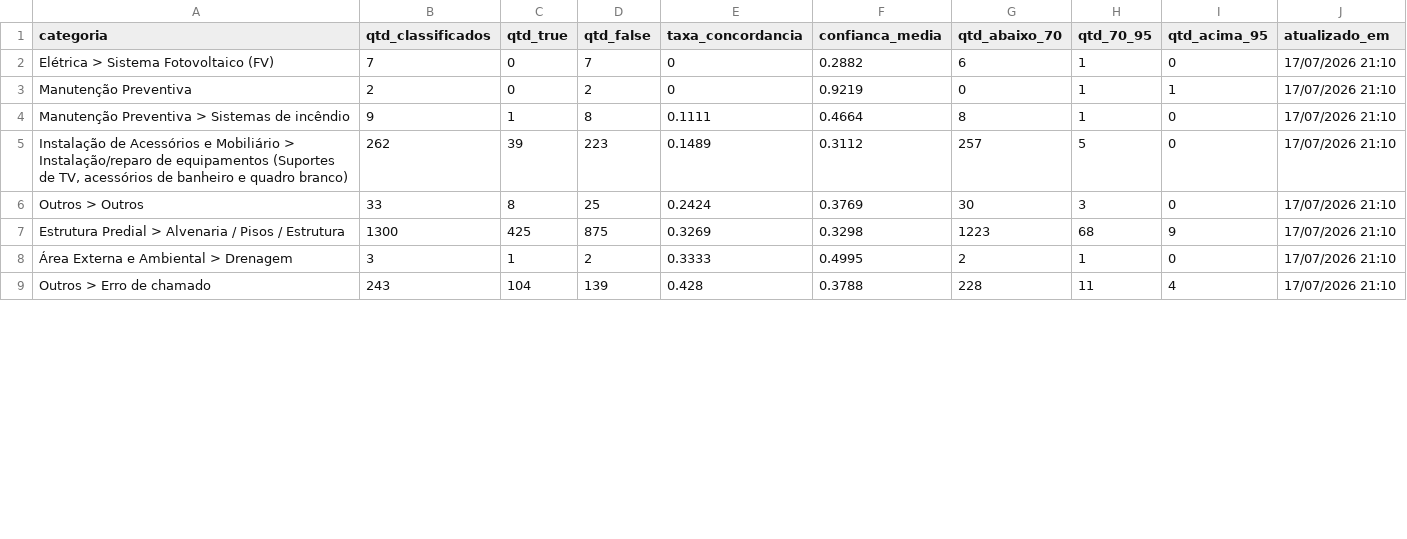
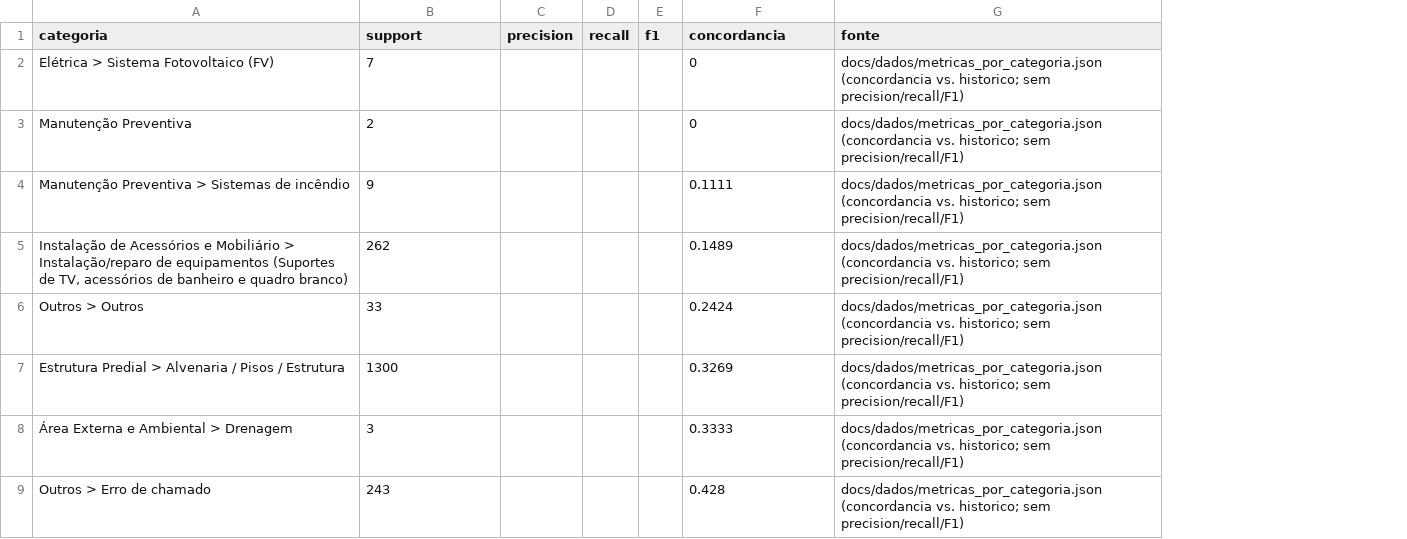
Before and after one commit to adinailson88/classifica-o-chamados, a CSV file: 04_artigo/figuras/tabela_S1_metricas_por_categoria.csv, drawn as a sheet; only a part is shown; removed rows and columns are numbered as before the commit, all else as after; the diff names each change by its address in the sheet, - before the commit and + after, or states it on an @@ line.

```diff
--- a/04_artigo/figuras/tabela_S1_metricas_por_categoria.csv
+++ b/04_artigo/figuras/tabela_S1_metricas_por_categoria.csv
-column C (qtd_true), rows 2-9: 0 | 0 | 1 | 39 | 8 | 425 | 1 | 104
-column D (qtd_false), rows 2-9: 7 | 2 | 8 | 223 | 25 | 875 | 2 | 139
+column C (precision), empty
+column D (recall), empty
+column E (f1), empty
-column F (confianca_media), rows 2-9: 0.2882 | 0.9219 | 0.4664 | 0.3112 | 0.3769 | 0.3298 | 0.4995 | 0.3788
-column G (qtd_abaixo_70), rows 2-9: 6 | 0 | 8 | 257 | 30 | 1223 | 2 | 228
-column H (qtd_70_95), rows 2-9: 1 | 1 | 1 | 5 | 3 | 68 | 1 | 11
-column I (qtd_acima_95), rows 2-9: 0 | 1 | 0 | 0 | 0 | 9 | 0 | 4
-column J (atualizado_em), rows 2-9: all 17/07/2026 21:10
+column G (fonte), rows 2-9: all docs/dados/metricas_por_categoria.json (concordancia vs. historico; sem precision/recall/F1)
-B1: qtd_classificados
+B1: support
-F1: taxa_concordancia
+F1: concordancia
```
Also changed, not shown: 2 other files.
